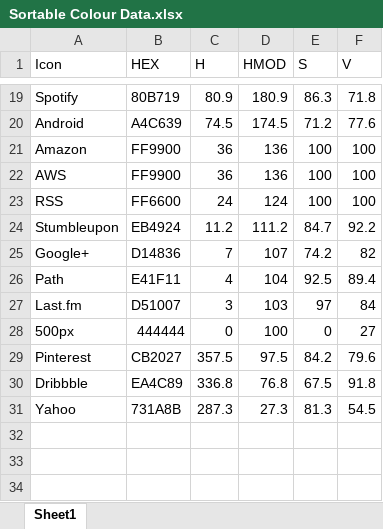
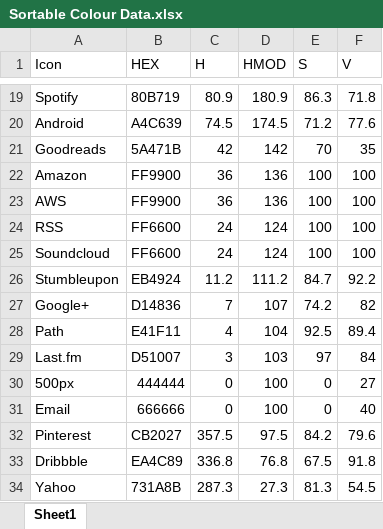
Before and after one commit to jonathan-fielding/simple-icons, an Excel workbook: Sortable Colour Data.xlsx, sheet Sheet1, drawn as a sheet; only a part is shown, gaps mark what is left out; values as stored, in another font and other column widths than the file's, no borders; the diff names each change by its address in the sheet, - before the commit and + after, or states it on an @@ line.

Commit message:
Added email, SoundCloud, Goodreads

```diff
--- a/Sortable Colour Data.xlsx (sheet Sheet1)
+++ b/Sortable Colour Data.xlsx (sheet Sheet1)
+row 21: Goodreads | 5A471B | 42 | 142 | 70 | 35
+row 25: Soundcloud | FF6600 | 24 | 124 | 100 | 100
+row 31: Email | 666666 | 0 | 100 | 0 | 40
```
Also changed, not shown: formulas that keep their value, 3 other files.
